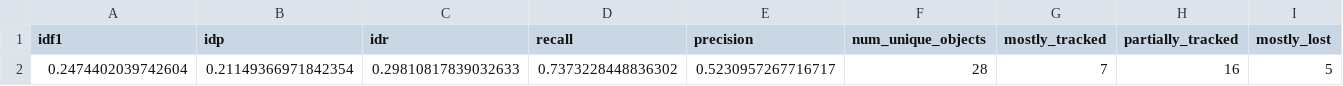
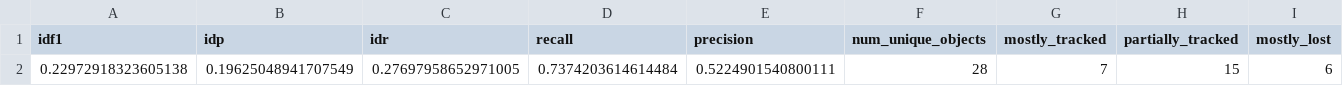
Before and after one commit to smewara/HornetsTracking, a CSV file: Inference/TrackerEnum.DEEPSORT_motmetrics_results.csv, drawn as a sheet; only a part is shown; removed rows and columns are numbered as before the commit, all else as after; rows hold the shown columns only; the diff names each change by its address in the sheet, - before the commit and + after, or states it on an @@ line.

```diff
--- a/Inference/TrackerEnum.DEEPSORT_motmetrics_results.csv
+++ b/Inference/TrackerEnum.DEEPSORT_motmetrics_results.csv
-row 2: 0.2474402039742604 | 0.21149366971842354 | 0.29810817839032633 | 0.7373228448836302 | 0.5230957267716717 | 28 | 7 | 16 | 5
+row 2: 0.22972918323605138 | 0.19625048941707549 | 0.27697958652971005 | 0.7374203614614484 | 0.5224901540800111 | 28 | 7 | 15 | 6
```
Also changed, not shown: Inference/Tracking_Comparison.csv, 4 other files.
